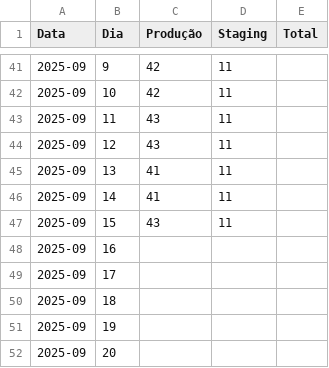
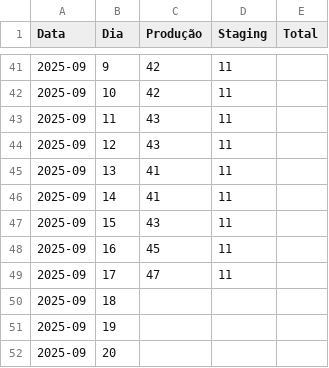
Before and after one commit to beatrizNasciment/analise-dados-streamlit, a CSV file: diario.csv, drawn as a sheet; only a part is shown, gaps mark what is left out.

Commit message:
Update diario.csv

```diff
--- a/diario.csv
+++ b/diario.csv
@@ -47,4 +47,4 @@ Data,Dia,Produção,Staging,Total
 2025-09,15,43,11,
-2025-09,16,,,
-2025-09,17,,,
+2025-09,16,45,11,
+2025-09,17,47,11,
 2025-09,18,,,
```
